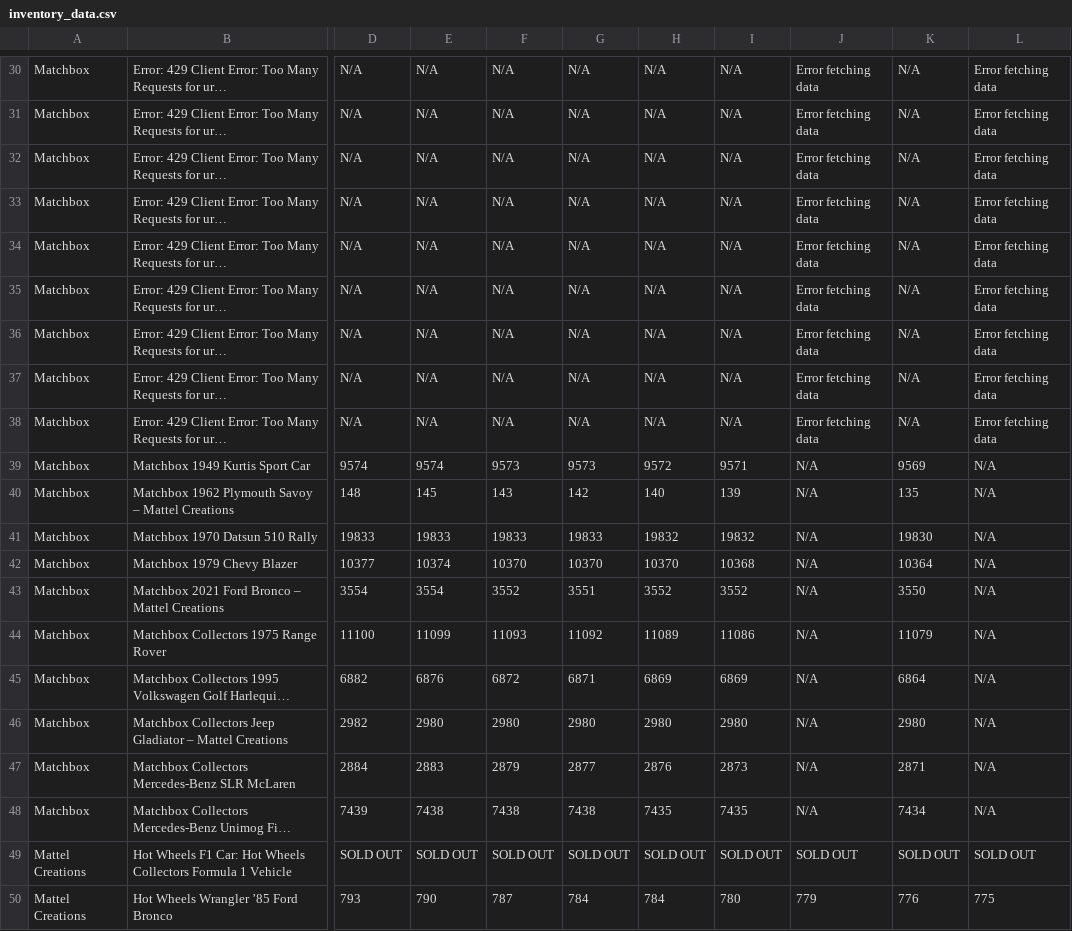
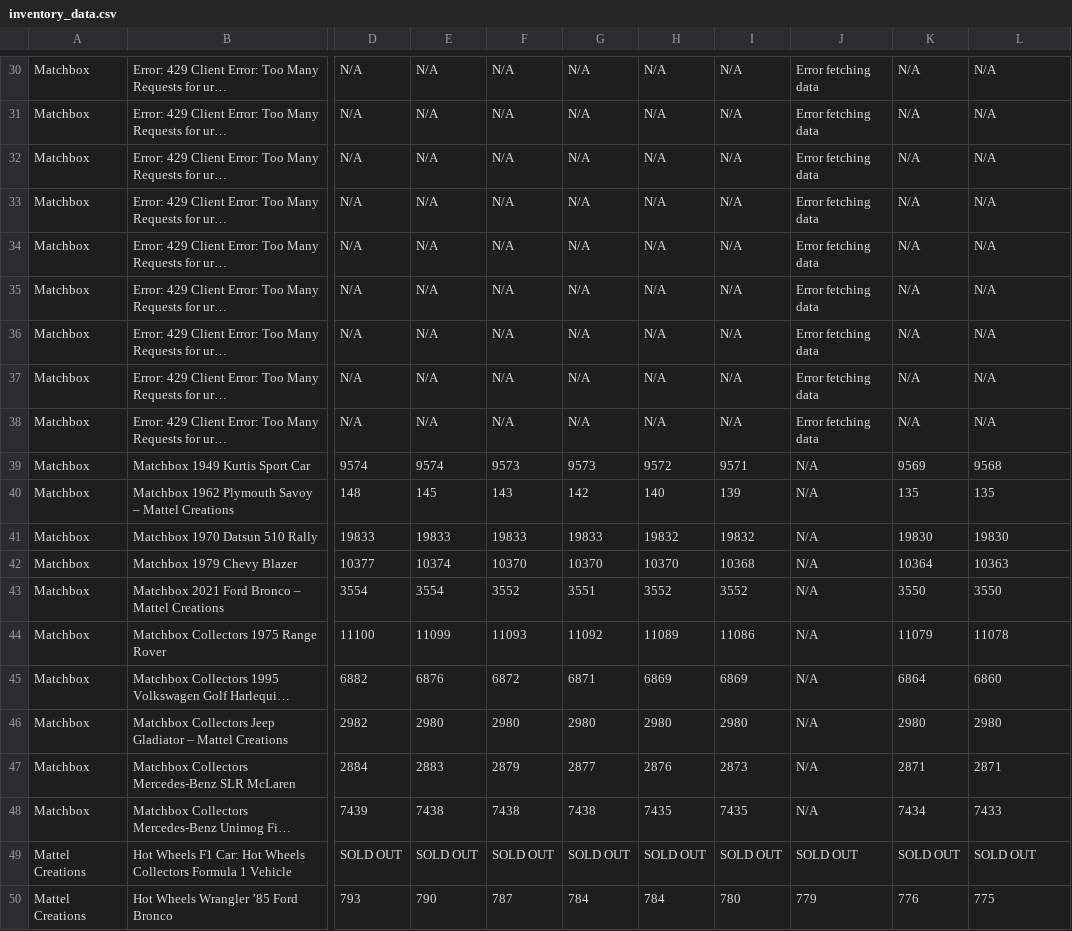
Before and after one commit to shady333/HWinventory, a CSV file: inventory_data.csv, drawn as a sheet; only a part is shown, gaps mark what is left out; long unchanged cells end in …; the diff covers the shown part only; the diff names each change by its address in the sheet, - before the commit and + after, or states it on an @@ line.

Commit message:
manual data update

```diff
--- a/inventory_data.csv
+++ b/inventory_data.csv
-L30:L38: Error fetching data
+L30:L38: N/A
-L39: N/A
+L39: 9568
-L40: N/A
+L40: 135
-L41: N/A
+L41: 19830
-L42: N/A
+L42: 10363
-L43: N/A
+L43: 3550
-L44: N/A
+L44: 11078
-L45: N/A
+L45: 6860
-L46: N/A
+L46: 2980
-L47: N/A
+L47: 2871
-L48: N/A
+L48: 7433
```
Also changed, not shown: 1 added row and 47 edited cells elsewhere in this file, inventory_data_UK.csv, 2 other files.
